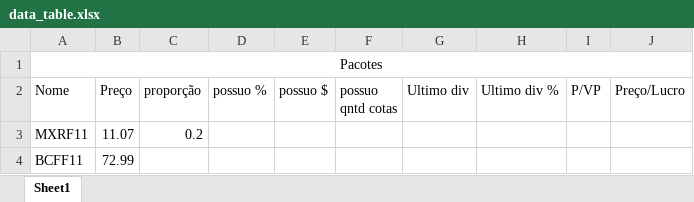
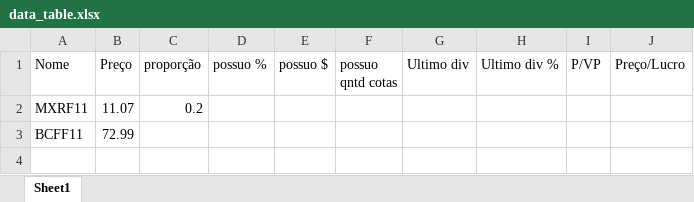
Before and after one commit to Gato-Capitao/dynamic_stock_sheet, an Excel workbook: Codes/data_table.xlsx, sheet Sheet1, drawn as a sheet; values as stored, in another font and other column widths than the file's, no borders; charts and pictures not drawn; the diff names each change by its address in the sheet, - before the commit and + after, or states it on an @@ line.

```diff
--- a/Codes/data_table.xlsx (sheet Sheet1)
+++ b/Codes/data_table.xlsx (sheet Sheet1)
-row 1: Pacotes
```
Also changed, not shown: 2 other files.
